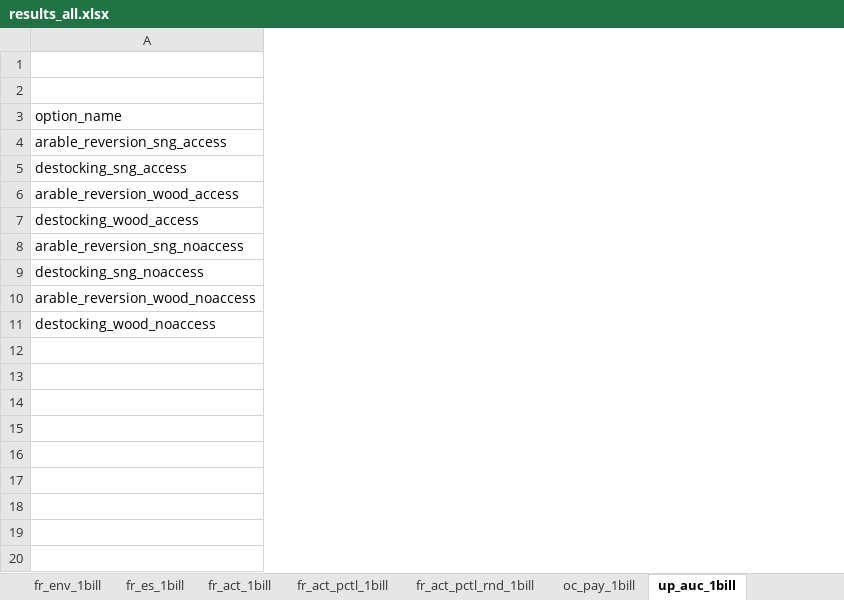
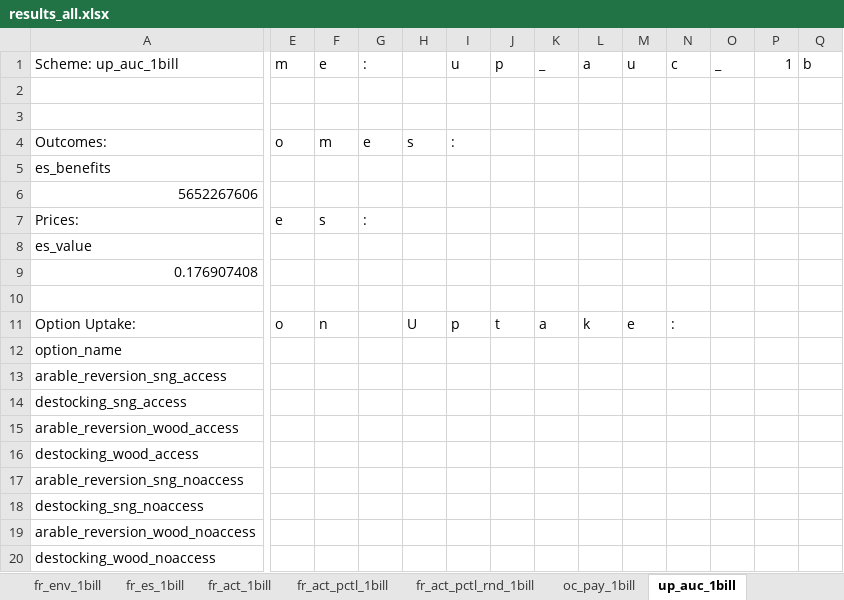
Before and after one commit to LEEP-Modelling-Team/Natural-Capital-Modelling-for-Policy-Design, an Excel workbook: Data/results_all.xlsx, sheet up_auc_1bill, drawn as a sheet; only a part is shown, gaps mark what is left out; values as stored, in another font and other column widths than the file's, no borders; addresses are those after the commit; rows hold the shown columns only; the diff covers the shown part only; the diff names each change by its address in the sheet, - before the commit and + after, or states it on an @@ line.

```diff
--- a/Data/results_all.xlsx (sheet up_auc_1bill)
+++ b/Data/results_all.xlsx (sheet up_auc_1bill)
+column E, empty
+column F, empty
+column G, empty
+column H, empty
+column I, empty
+column J, empty
+column K, empty
+column L, empty
+column M, empty
+column N, empty
+column O, empty
+column P, empty
+column Q, empty
+row 1: Scheme: up_auc_1bill | m | e | : |  | u | p | _ | a | u | c | _ | 1 | b
+row 4: Outcomes: | o | m | e | s | :
+row 5: es_benefits
+row 6: 5652267606
+row 7: Prices: | e | s | :
+row 8: es_value
+row 9: 0.176907408
+row 10: (empty)
+row 11: Option Uptake: | o | n |  | U | p | t | a | k | e | :
```
Also changed, not shown: 3 added columns elsewhere in this sheet, sheet fr_act_pctl_rnd_1bill, sheet fr_act_pctl_1bill, sheet fr_act_1bill, sheet fr_env_1bill, sheet fr_es_1bill, sheet oc_pay_1bill, other sheet tabs, 10 other files.
